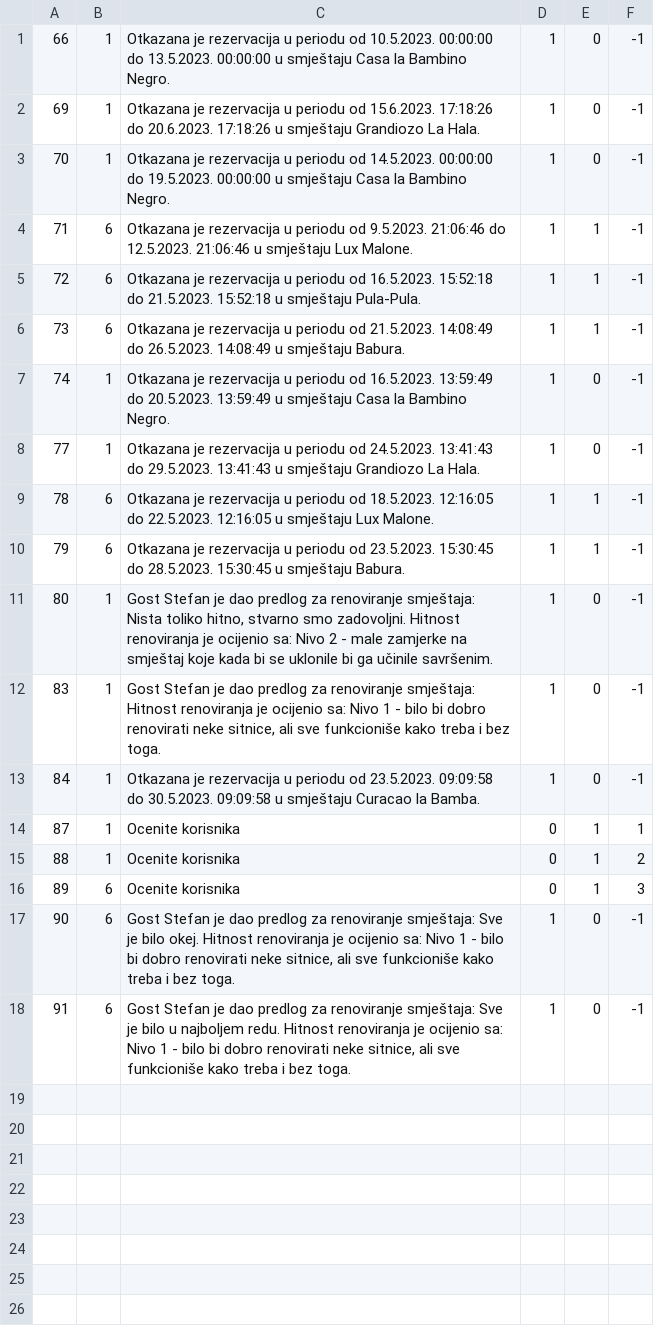
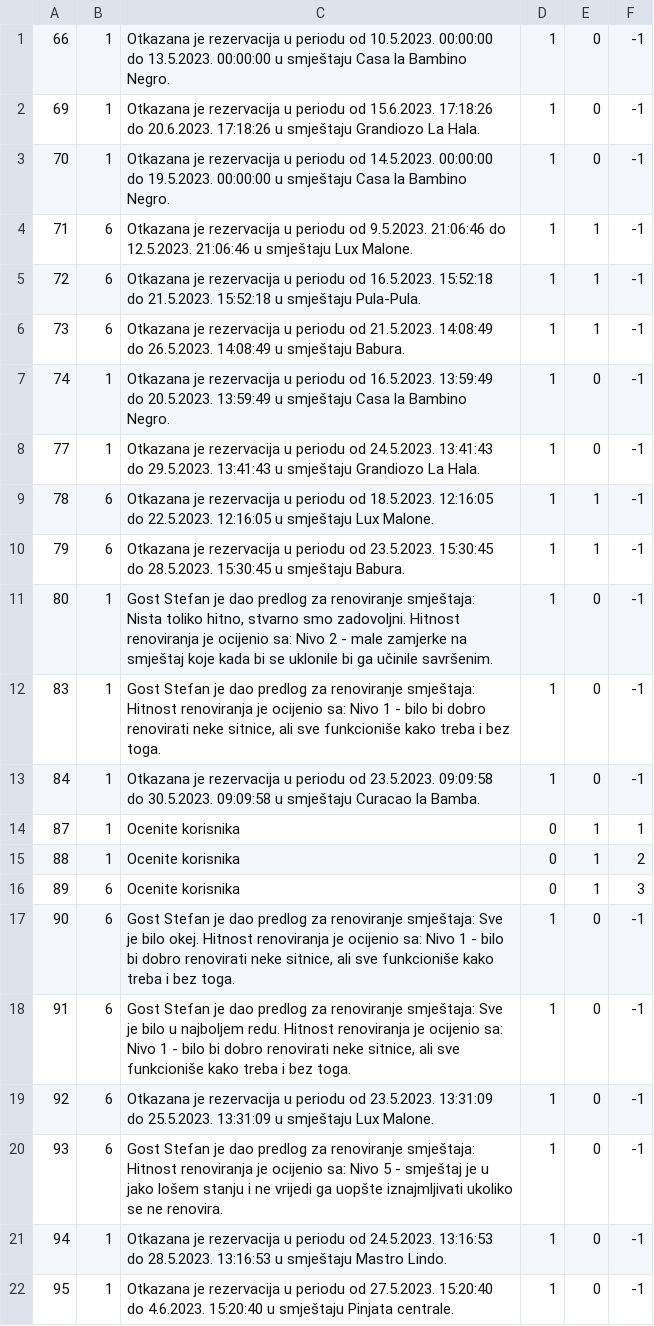
Before and after one commit to uslje13/turisticka-agencija, a CSV file: TravelAgency/Resources/Data/notification.csv, drawn as a sheet; the diff names each change by its address in the sheet, - before the commit and + after, or states it on an @@ line.

```diff
--- a/TravelAgency/Resources/Data/notification.csv
+++ b/TravelAgency/Resources/Data/notification.csv
+row 19: 92 | 6 | Otkazana je rezervacija u periodu od 23.5.2023. 13:31:09 do 25.5.2023. 13:31:09 u smještaju Lux Malone. | 1 | 0 | -1
+row 20: 93 | 6 | Gost Stefan je dao predlog za renoviranje smještaja: Hitnost renoviranja je ocijenio sa: Nivo 5 - smještaj je u jako lošem stanju i ne vrijedi ga uopšte iznajmljivati ukoliko se ne renovira. | 1 | 0 | -1
+row 21: 94 | 1 | Otkazana je rezervacija u periodu od 24.5.2023. 13:16:53 do 28.5.2023. 13:16:53 u smještaju Mastro Lindo. | 1 | 0 | -1
+row 22: 95 | 1 | Otkazana je rezervacija u periodu od 27.5.2023. 15:20:40 do 4.6.2023. 15:20:40 u smještaju Pinjata centrale. | 1 | 0 | -1
```
Also changed, not shown: TravelAgency/Resources/Data/accommodationReservation.csv, TravelAgency/Resources/Data/guestAccommodationMarks.csv, 8 other files.
